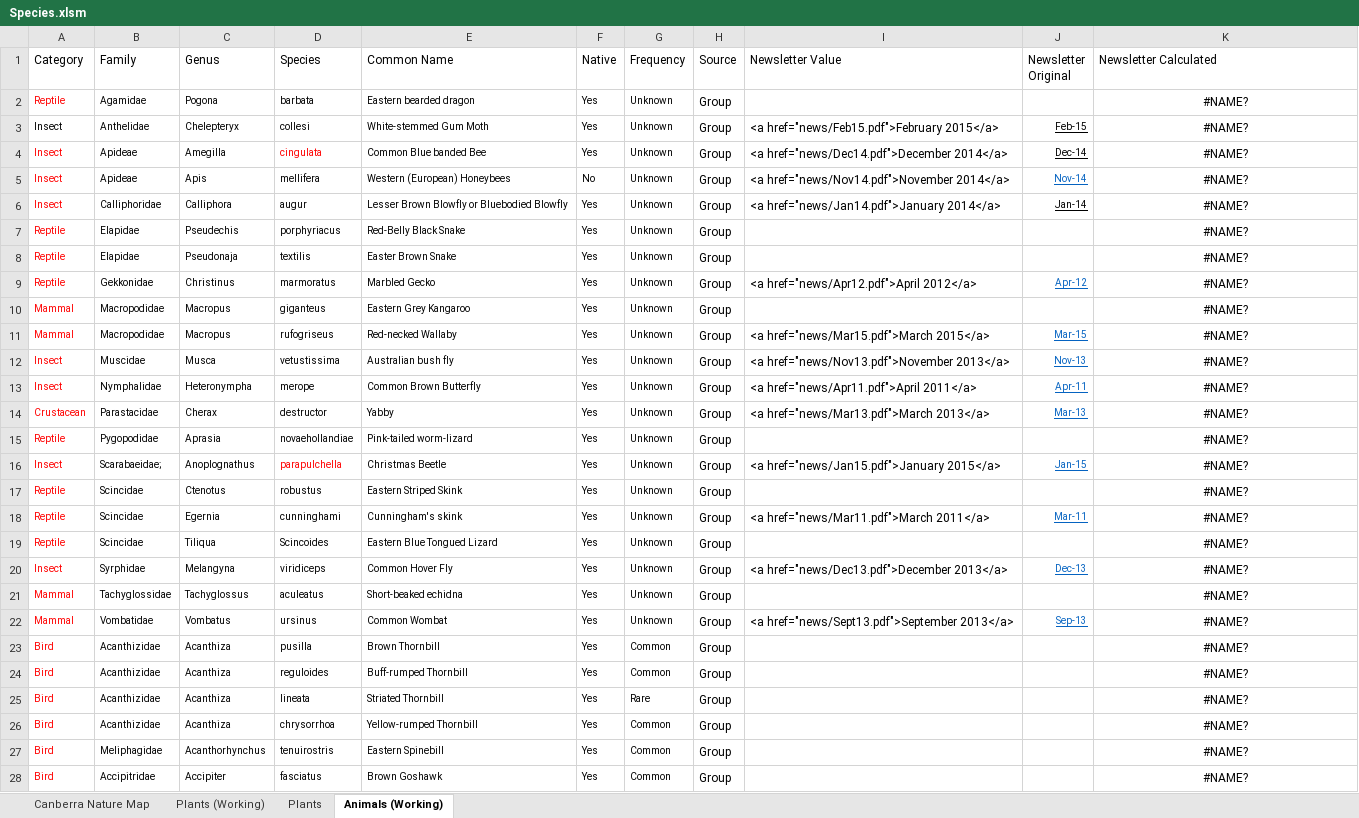
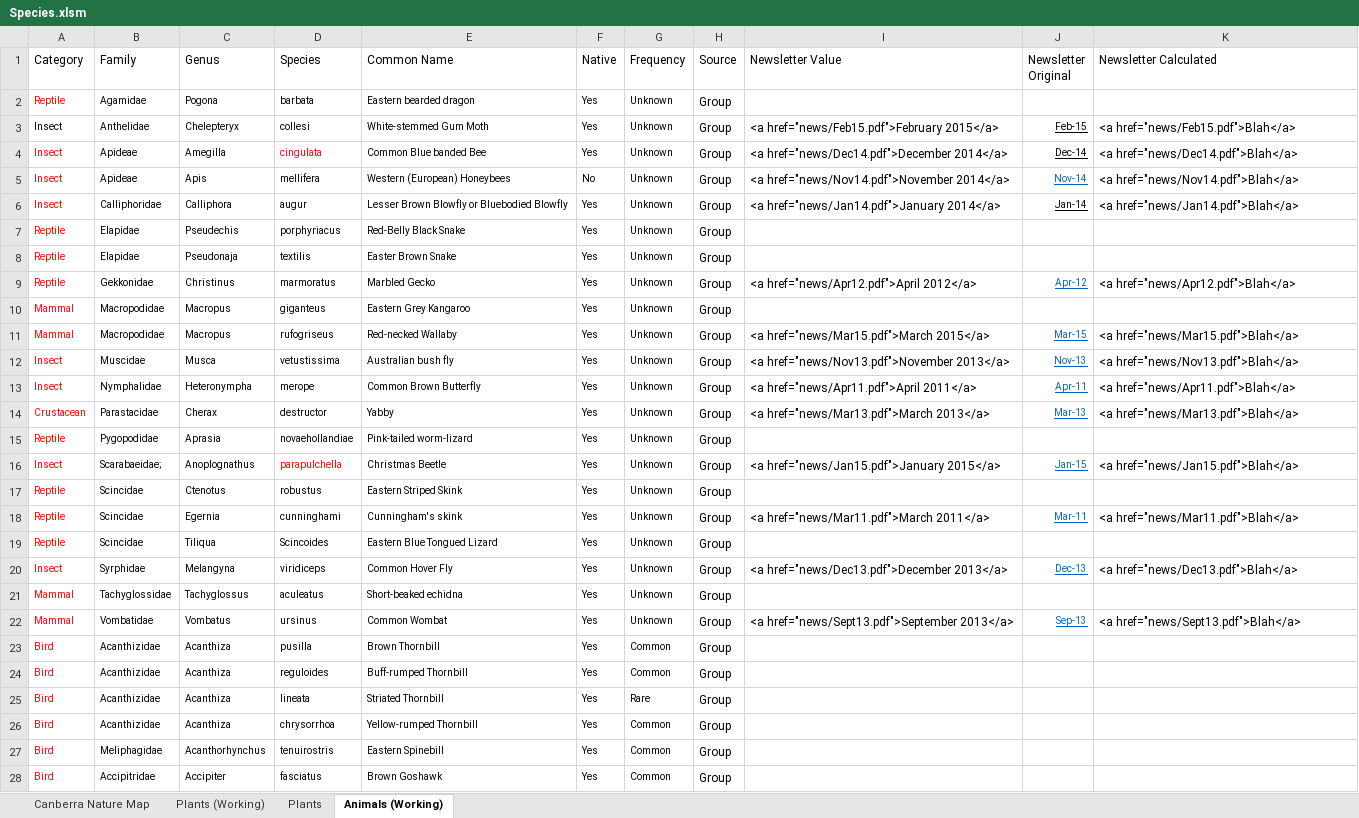
Before and after one commit to bogan/Cooleman, an Excel workbook: data/Species.xlsm, sheet Animals (Working), drawn as a sheet; only a part is shown; values as stored, in another font and other column widths than the file's, no borders; the diff covers the shown part only; the diff names each change by its address in the sheet, - before the commit and + after, or states it on an @@ line.

```diff
--- a/data/Species.xlsm (sheet Animals (Working))
+++ b/data/Species.xlsm (sheet Animals (Working))
-K2 (Newsletter Calculated): #NAME?
+K2 (Newsletter Calculated): (empty)
-K3 (Newsletter Calculated): #NAME?
+K3 (Newsletter Calculated): <a href="news/Feb15.pdf">Blah</a>
-K3:K6 alignment: center
+K3:K6 alignment: left
-K4 (Newsletter Calculated): #NAME?
+K4 (Newsletter Calculated): <a href="news/Dec14.pdf">Blah</a>
-K5 (Newsletter Calculated): #NAME?
+K5 (Newsletter Calculated): <a href="news/Nov14.pdf">Blah</a>
-K6 (Newsletter Calculated): #NAME?
+K6 (Newsletter Calculated): <a href="news/Jan14.pdf">Blah</a>
-K7:K8 (Newsletter Calculated): #NAME?
+K7:K8 (Newsletter Calculated): (empty)
-K9 (Newsletter Calculated): #NAME?
+K9 (Newsletter Calculated): <a href="news/Apr12.pdf">Blah</a>
-K9 alignment: center
+K9 alignment: left
-K10 (Newsletter Calculated): #NAME?
+K10 (Newsletter Calculated): (empty)
-K11 (Newsletter Calculated): #NAME?
+K11 (Newsletter Calculated): <a href="news/Mar15.pdf">Blah</a>
-K11:K14 alignment: center
+K11:K14 alignment: left
-K12 (Newsletter Calculated): #NAME?
+K12 (Newsletter Calculated): <a href="news/Nov13.pdf">Blah</a>
-K13 (Newsletter Calculated): #NAME?
+K13 (Newsletter Calculated): <a href="news/Apr11.pdf">Blah</a>
-K14 (Newsletter Calculated): #NAME?
+K14 (Newsletter Calculated): <a href="news/Mar13.pdf">Blah</a>
-K15 (Newsletter Calculated): #NAME?
+K15 (Newsletter Calculated): (empty)
-K16 (Newsletter Calculated): #NAME?
+K16 (Newsletter Calculated): <a href="news/Jan15.pdf">Blah</a>
-K16 alignment: center
+K16 alignment: left
-K17 (Newsletter Calculated): #NAME?
+K17 (Newsletter Calculated): (empty)
-K18 (Newsletter Calculated): #NAME?
+K18 (Newsletter Calculated): <a href="news/Mar11.pdf">Blah</a>
-K18 alignment: center
+K18 alignment: left
-K19 (Newsletter Calculated): #NAME?
+K19 (Newsletter Calculated): (empty)
-K20 (Newsletter Calculated): #NAME?
+K20 (Newsletter Calculated): <a href="news/Dec13.pdf">Blah</a>
-K20 alignment: center
+K20 alignment: left
-K21 (Newsletter Calculated): #NAME?
+K21 (Newsletter Calculated): (empty)
-K22 (Newsletter Calculated): #NAME?
+K22 (Newsletter Calculated): <a href="news/Sept13.pdf">Blah</a>
-K22 alignment: center
+K22 alignment: left
-K23:K28 (Newsletter Calculated): #NAME?
+K23:K28 (Newsletter Calculated): (empty)
```
Also changed, not shown: 158 edited cells and cell formats elsewhere in this sheet, sheet Plants (Working), sheet Canberra Nature Map, hidden cells.
